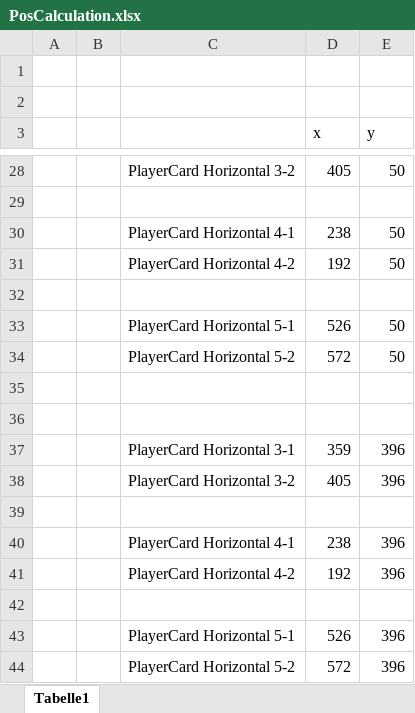
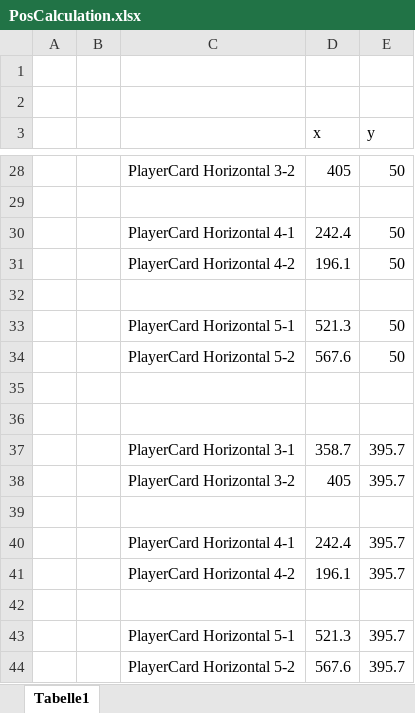
Before and after one commit to AFormi1/Blazor-Pokerface, an Excel workbook: Source/Pokerface/wwwroot/images/PosCalculation.xlsx, sheet Tabelle1, drawn as a sheet; only a part is shown, gaps mark what is left out; values as stored, in another font and other column widths than the file's, no borders; removed rows and columns are numbered as before the commit, all else as after; the diff covers the shown part only; the diff names each change by its address in the sheet, - before the commit and + after, or states it on an @@ line.

```diff
--- a/Source/Pokerface/wwwroot/images/PosCalculation.xlsx (sheet Tabelle1)
+++ b/Source/Pokerface/wwwroot/images/PosCalculation.xlsx (sheet Tabelle1)
-D30 (x): 238
+D30 (x): 242.4
-D31 (x): 192
+D31 (x): 196.1
-D33 (x): 526
+D33 (x): 521.3
-D34 (x): 572
+D34 (x): 567.6
-row 37:  |  | PlayerCard Horizontal 3-1 | 359 | 396
+row 37:  |  | PlayerCard Horizontal 3-1 | 358.7 | 395.7
-E38 (y): 396
+E38 (y): 395.7
-row 40:  |  | PlayerCard Horizontal 4-1 | 238 | 396
-row 41:  |  | PlayerCard Horizontal 4-2 | 192 | 396
+row 40:  |  | PlayerCard Horizontal 4-1 | 242.4 | 395.7
+row 41:  |  | PlayerCard Horizontal 4-2 | 196.1 | 395.7
-row 43:  |  | PlayerCard Horizontal 5-1 | 526 | 396
-row 44:  |  | PlayerCard Horizontal 5-2 | 572 | 396
+row 43:  |  | PlayerCard Horizontal 5-1 | 521.3 | 395.7
+row 44:  |  | PlayerCard Horizontal 5-2 | 567.6 | 395.7
```
Also changed, not shown: 7 added rows, 7 removed rows and 4 edited cells elsewhere in this sheet, 8 other files.
